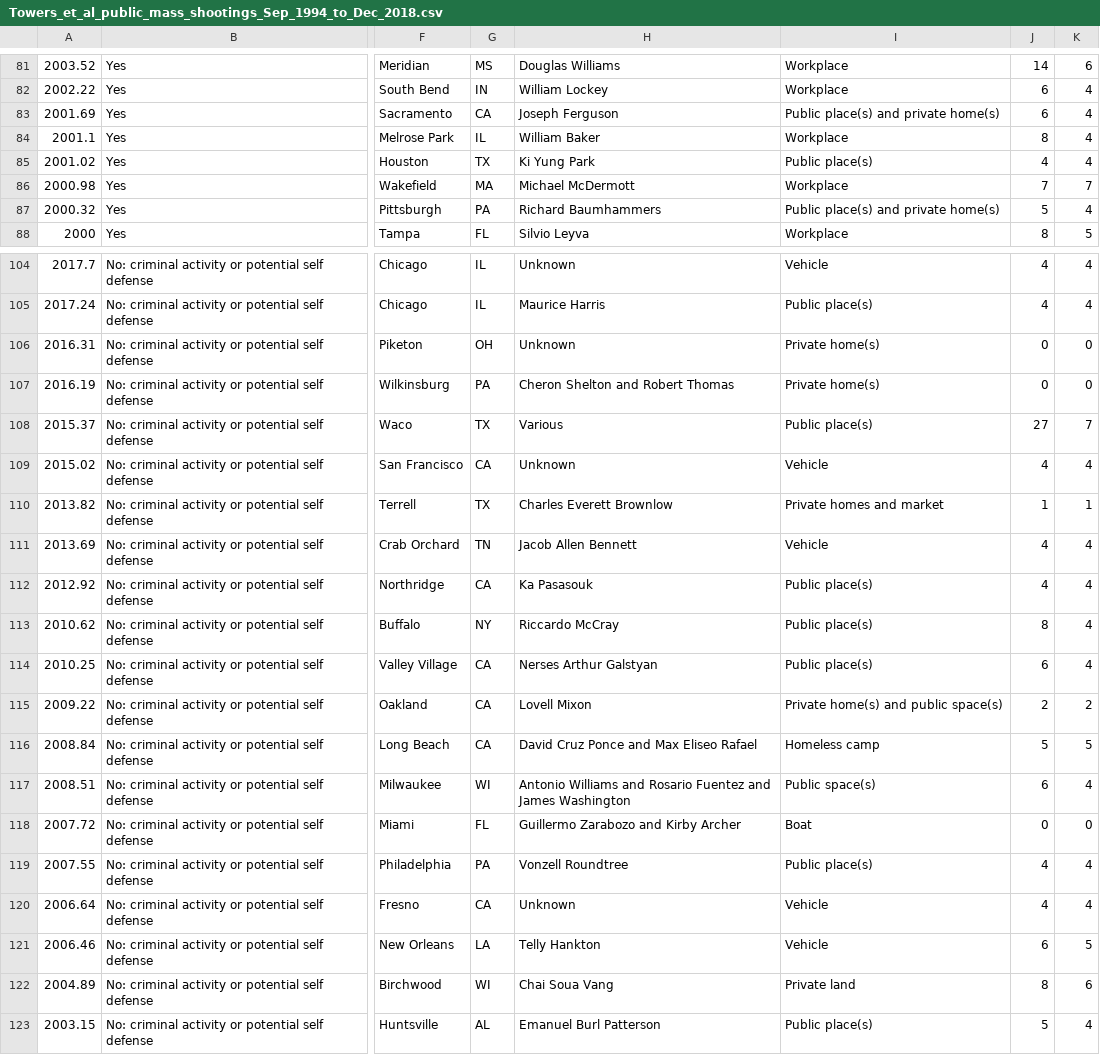
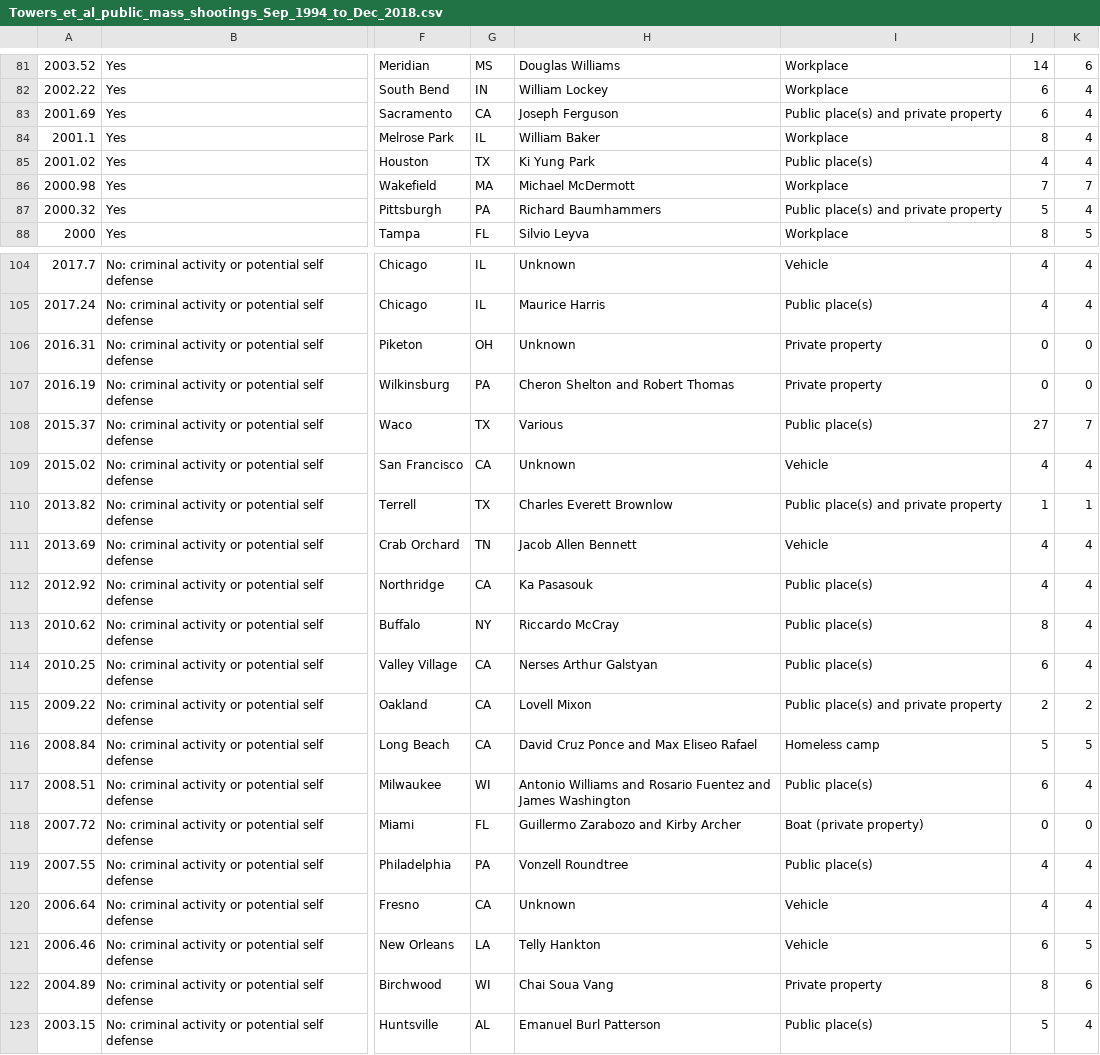
Before and after one commit to smtowers/data, a CSV file: Towers_et_al_public_mass_shootings_Sep_1994_to_Dec_2018.csv, drawn as a sheet; only a part is shown, gaps mark what is left out; the diff covers the shown part only; the diff names each change by its address in the sheet, - before the commit and + after, or states it on an @@ line.

```diff
--- a/Towers_et_al_public_mass_shootings_Sep_1994_to_Dec_2018.csv
+++ b/Towers_et_al_public_mass_shootings_Sep_1994_to_Dec_2018.csv
-I83: Public place(s) and private home(s)
+I83: Public place(s) and private property
-I87: Public place(s) and private home(s)
+I87: Public place(s) and private property
-I106:I107: Private home(s)
+I106:I107: Private property
-I110: Private homes and market
+I110: Public place(s) and private property
-I115: Private home(s) and public space(s)
+I115: Public place(s) and private property
-I117: Public space(s)
+I117: Public place(s)
-I118: Boat
+I118: Boat (private property)
-I122: Private land
+I122: Private property
```
Also changed, not shown: 44 edited cells elsewhere in this file.
